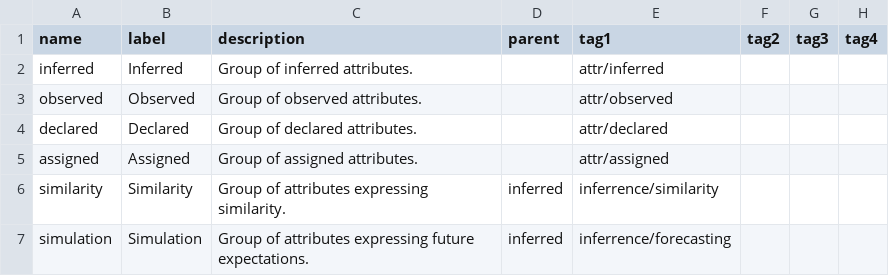
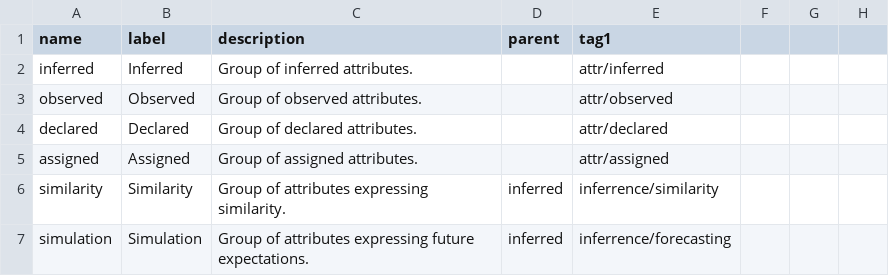
Before and after one commit to jseverson-cs/cortex-fabric-examples, a CSV file: use-cases/profiles-from-csv/schemas/cice/Customer/taxonomy.csv, drawn as a sheet; the diff names each change by its address in the sheet, - before the commit and + after, or states it on an @@ line.

```diff
--- a/use-cases/profiles-from-csv/schemas/cice/Customer/taxonomy.csv
+++ b/use-cases/profiles-from-csv/schemas/cice/Customer/taxonomy.csv
-F1: tag2
+F1: (empty)
-G1: tag3
+G1: (empty)
-H1: tag4
+H1: (empty)
```
Also changed, not shown: use-cases/profiles-from-csv/schemas/cice/Customer/schema.csv, 7 other files.
